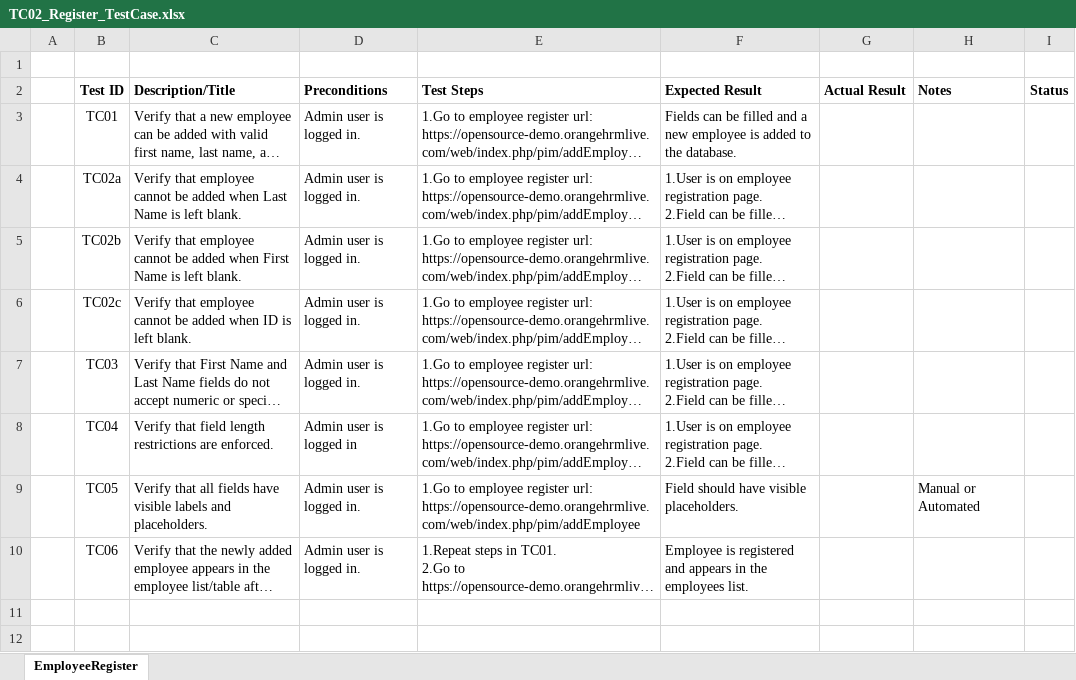
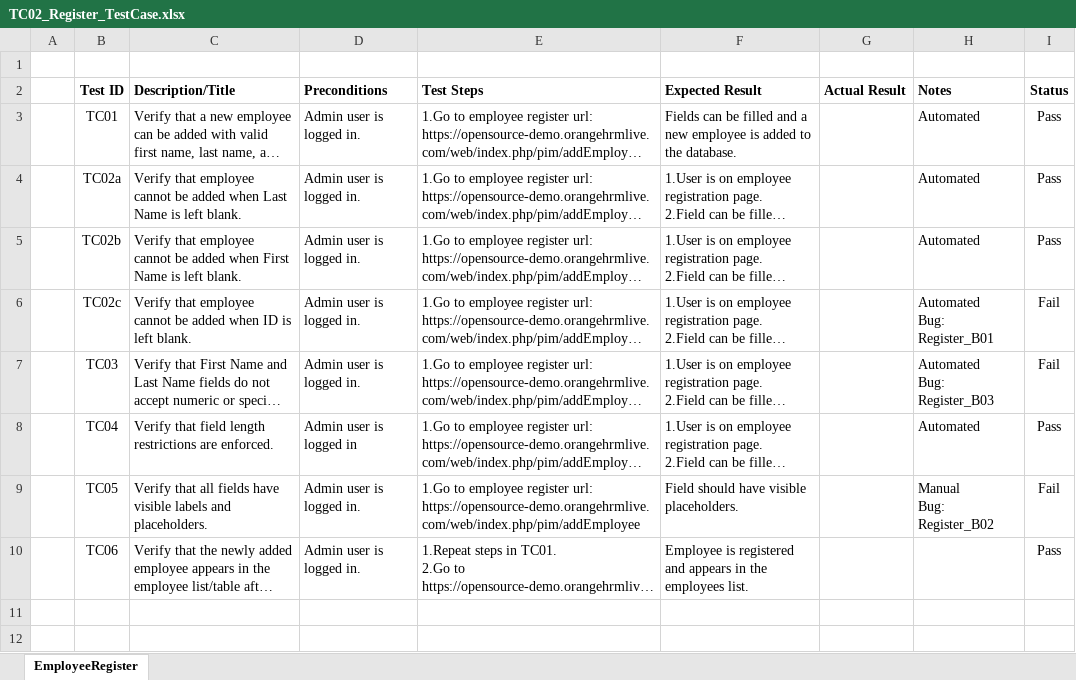
Before and after one commit to VodaDan/OrangeHRM---Automation-Java-Playwright-JUnit-, an Excel workbook: Documents/1_TestCases/TC02_Register/TC02_Register_TestCase.xlsx, sheet EmployeeRegister, drawn as a sheet; only a part is shown; long unchanged cells end in …; values as stored, in another font and other column widths than the file's, no borders; conditional formats and table styles not drawn; ↵ is a line break in a cell; the diff names each change by its address in the sheet, - before the commit and + after, or states it on an @@ line.

Commit message:
add register test case, add employeeListPage object, update docs

```diff
--- a/Documents/1_TestCases/TC02_Register/TC02_Register_TestCase.xlsx (sheet EmployeeRegister)
+++ b/Documents/1_TestCases/TC02_Register/TC02_Register_TestCase.xlsx (sheet EmployeeRegister)
-H3:H5 (Notes): (empty)
+H3:H5 (Notes): Automated
-I3:I5 (Status): (empty)
+I3:I5 (Status): Pass
-H6 (Notes): (empty)
+H6 (Notes): Automated ↵ Bug: Register_B01
-I6:I7 (Status): (empty)
+I6:I7 (Status): Fail
-H7 (Notes): (empty)
+H7 (Notes): Automated ↵ Bug: Register_B03
-H8 (Notes): (empty)
+H8 (Notes): Automated
-I8 (Status): (empty)
+I8 (Status): Pass
-H9 (Notes): Manual or Automated
+H9 (Notes): Manual ↵ Bug: Register_B02
-I9 (Status): (empty)
+I9 (Status): Fail
-I10 (Status): (empty)
+I10 (Status): Pass
```
Also changed, not shown: Documents/2_BugReports/BugReports.xlsx, 6 other files.
